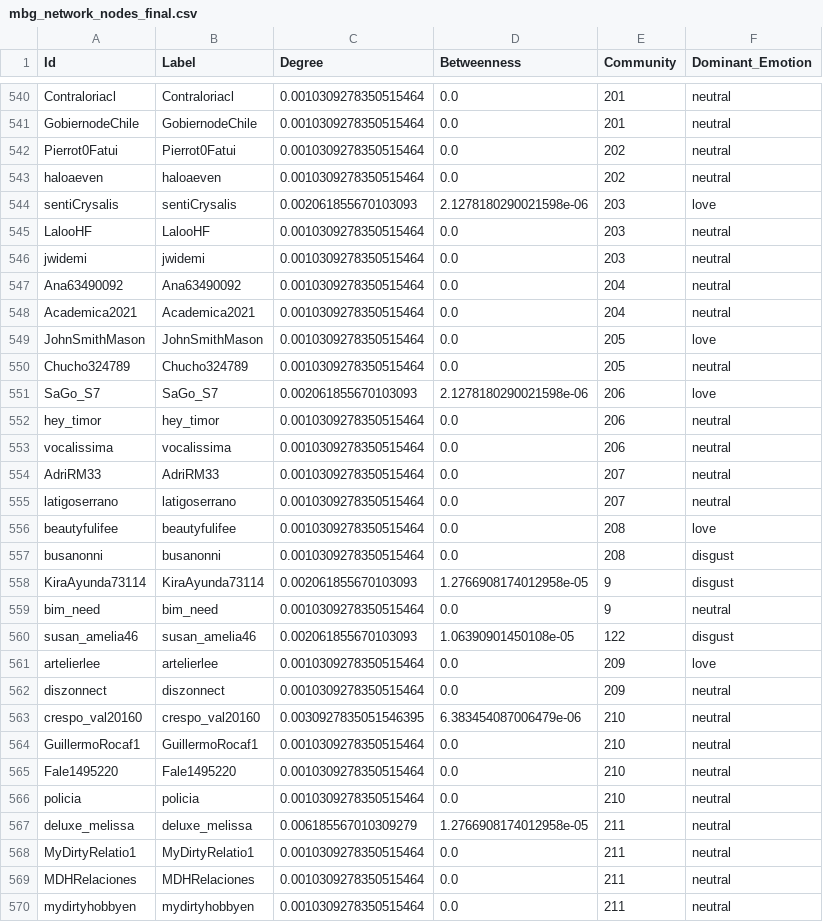
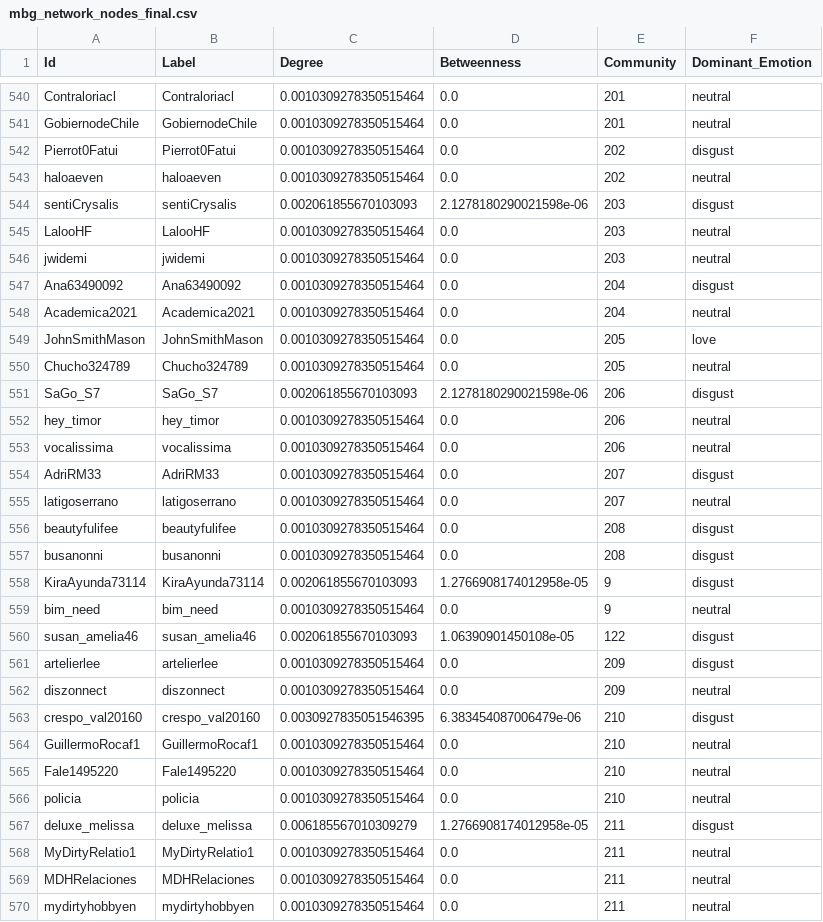
Before and after one commit to indri007/INDOBERT-9-EMOJI-TESIS-ANALISIS-SNA, a CSV file: results/mbg_network_nodes_final.csv, drawn as a sheet; only a part is shown, gaps mark what is left out; the diff covers the shown part only.

```diff
--- a/results/mbg_network_nodes_final.csv
+++ b/results/mbg_network_nodes_final.csv
@@ -541,8 +541,8 @@ Contraloriacl,Contraloriacl,0.0010309278350515464,0.0,201,neutral
 GobiernodeChile,GobiernodeChile,0.0010309278350515464,0.0,201,neutral
-Pierrot0Fatui,Pierrot0Fatui,0.0010309278350515464,0.0,202,neutral
+Pierrot0Fatui,Pierrot0Fatui,0.0010309278350515464,0.0,202,disgust
 haloaeven,haloaeven,0.0010309278350515464,0.0,202,neutral
-sentiCrysalis,sentiCrysalis,0.002061855670103093,2.1278180290021598e-06,203,love
+sentiCrysalis,sentiCrysalis,0.002061855670103093,2.1278180290021598e-06,203,disgust
 LalooHF,LalooHF,0.0010309278350515464,0.0,203,neutral
 jwidemi,jwidemi,0.0010309278350515464,0.0,203,neutral
-Ana63490092,Ana63490092,0.0010309278350515464,0.0,204,neutral
+Ana63490092,Ana63490092,0.0010309278350515464,0.0,204,disgust
 Academica2021,Academica2021,0.0010309278350515464,0.0,204,neutral
@@ -550,8 +550,8 @@ JohnSmithMason,JohnSmithMason,0.0010309278350515464,0.0,205,love
 Chucho324789,Chucho324789,0.0010309278350515464,0.0,205,neutral
-SaGo_S7,SaGo_S7,0.002061855670103093,2.1278180290021598e-06,206,love
+SaGo_S7,SaGo_S7,0.002061855670103093,2.1278180290021598e-06,206,disgust
 hey_timor,hey_timor,0.0010309278350515464,0.0,206,neutral
 vocalissima,vocalissima,0.0010309278350515464,0.0,206,neutral
-AdriRM33,AdriRM33,0.0010309278350515464,0.0,207,neutral
+AdriRM33,AdriRM33,0.0010309278350515464,0.0,207,disgust
 latigoserrano,latigoserrano,0.0010309278350515464,0.0,207,neutral
-beautyfulifee,beautyfulifee,0.0010309278350515464,0.0,208,love
+beautyfulifee,beautyfulifee,0.0010309278350515464,0.0,208,disgust
 busanonni,busanonni,0.0010309278350515464,0.0,208,disgust
@@ -560,5 +560,5 @@ bim_need,bim_need,0.0010309278350515464,0.0,9,neutral
 susan_amelia46,susan_amelia46,0.002061855670103093,1.06390901450108e-05,122,disgust
-artelierlee,artelierlee,0.0010309278350515464,0.0,209,love
+artelierlee,artelierlee,0.0010309278350515464,0.0,209,disgust
 diszonnect,diszonnect,0.0010309278350515464,0.0,209,neutral
-crespo_val20160,crespo_val20160,0.0030927835051546395,6.383454087006479e-06,210,neutral
+crespo_val20160,crespo_val20160,0.0030927835051546395,6.383454087006479e-06,210,disgust
 GuillermoRocaf1,GuillermoRocaf1,0.0010309278350515464,0.0,210,neutral
@@ -566,3 +566,3 @@ Fale1495220,Fale1495220,0.0010309278350515464,0.0,210,neutral
 policia,policia,0.0010309278350515464,0.0,210,neutral
-deluxe_melissa,deluxe_melissa,0.006185567010309279,1.2766908174012958e-05,211,neutral
+deluxe_melissa,deluxe_melissa,0.006185567010309279,1.2766908174012958e-05,211,disgust
 MyDirtyRelatio1,MyDirtyRelatio1,0.0010309278350515464,0.0,211,neutral
```
Also changed, not shown: 187 edited cells elsewhere in this file, 1 other file.
